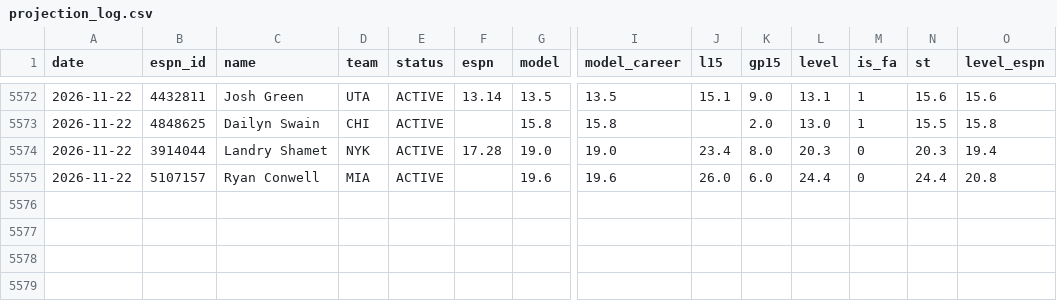
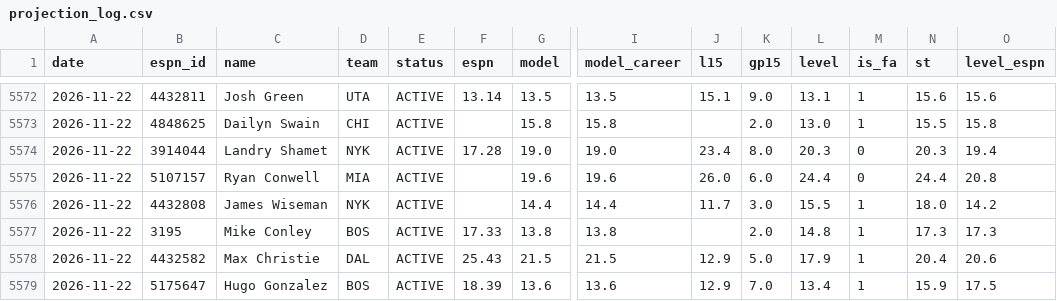
Before and after one commit to pitchafwa/delegation-hub, a CSV file: dashboard/projection_log.csv, drawn as a sheet; only a part is shown, gaps mark what is left out; rows hold the shown columns only; the diff names each change by its address in the sheet, - before the commit and + after, or states it on an @@ line.

```diff
--- a/dashboard/projection_log.csv
+++ b/dashboard/projection_log.csv
+row 5576: 2026-11-22 | 4432808 | James Wiseman | NYK | ACTIVE |  | 14.4 | 14.4 | 11.7 | 3.0 | 15.5 | 1 | 18.0 | 14.2
+row 5577: 2026-11-22 | 3195 | Mike Conley | BOS | ACTIVE | 17.33 | 13.8 | 13.8 |  | 2.0 | 14.8 | 1 | 17.3 | 17.3
+row 5578: 2026-11-22 | 4432582 | Max Christie | DAL | ACTIVE | 25.43 | 21.5 | 21.5 | 12.9 | 5.0 | 17.9 | 1 | 20.4 | 20.6
+row 5579: 2026-11-22 | 5175647 | Hugo Gonzalez | BOS | ACTIVE | 18.39 | 13.6 | 13.6 | 12.9 | 7.0 | 13.4 | 1 | 15.9 | 17.5
```
Also changed, not shown: dashboard/vegas_log.csv, 15 other files.
